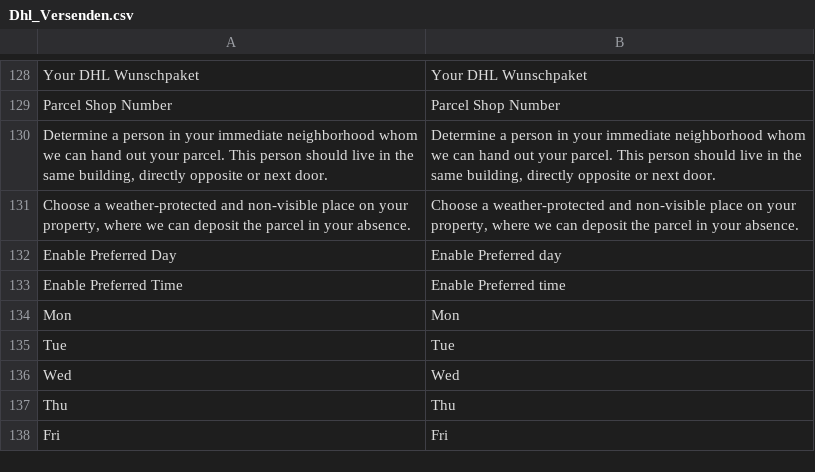
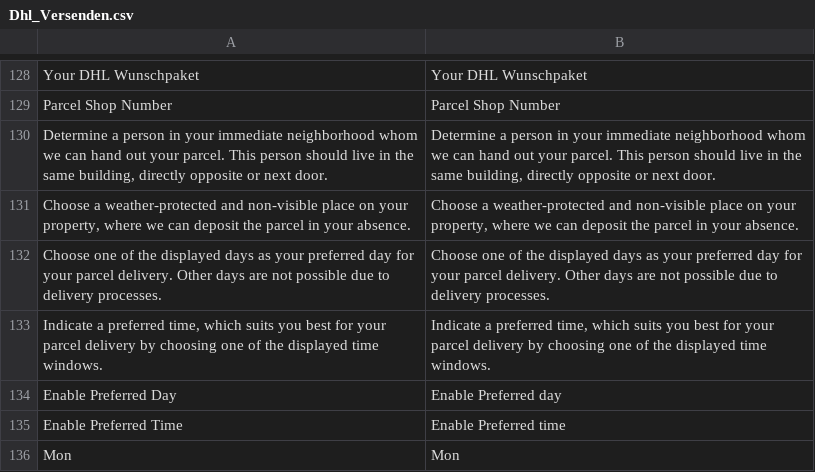
Before and after one commit to DevilBubble/Versenden_Test, a CSV file: app/locale/en_US/Dhl_Versenden.csv, drawn as a sheet; only a part is shown, gaps mark what is left out; the shorter side is filled out with more unchanged rows; the diff names each change by its address in the sheet, - before the commit and + after, or states it on an @@ line.

```diff
--- a/app/locale/en_US/Dhl_Versenden.csv
+++ b/app/locale/en_US/Dhl_Versenden.csv
+row 132: Choose one of the displayed days as your preferred day for your parcel delivery. Other days are not possible due to delivery processes. | Choose one of the displayed days as your preferred day for your parcel delivery. Other days are not possible due to delivery processes.
+row 133: Indicate a preferred time, which suits you best for your parcel delivery by choosing one of the displayed time windows. | Indicate a preferred time, which suits you best for your parcel delivery by choosing one of the displayed time windows.
```
Also changed, not shown: app/locale/de_DE/Dhl_Versenden.csv.
